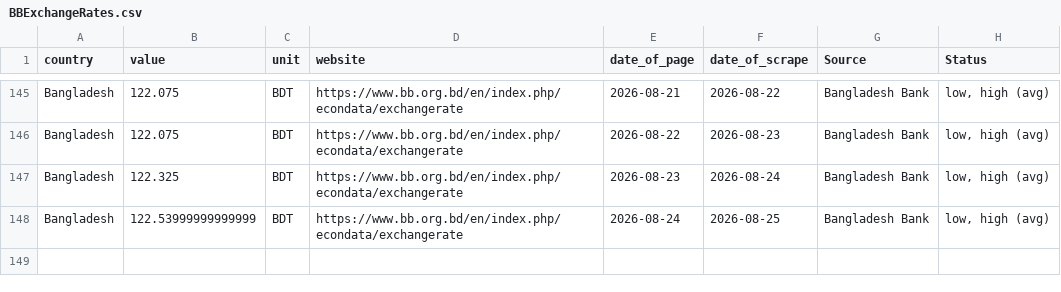
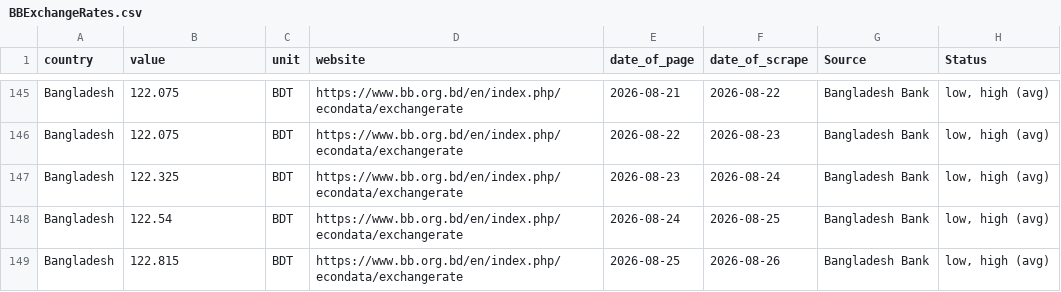
Before and after one commit to Danut168/Ex_Bangladesh, a CSV file: BBExchangeRates.csv, drawn as a sheet; only a part is shown, gaps mark what is left out.

```diff
--- a/BBExchangeRates.csv
+++ b/BBExchangeRates.csv
@@ -147,2 +147,3 @@ Bangladesh,122.075,BDT,https://www.bb.org.bd/en/index.php/econdata/exchangerate,
 Bangladesh,122.325,BDT,https://www.bb.org.bd/en/index.php/econdata/exchangerate,2026-08-23,2026-08-24,Bangladesh Bank,"low, high (avg)"
-Bangladesh,122.53999999999999,BDT,https://www.bb.org.bd/en/index.php/econdata/exchangerate,2026-08-24,2026-08-25,Bangladesh Bank,"low, high (avg)"
+Bangladesh,122.54,BDT,https://www.bb.org.bd/en/index.php/econdata/exchangerate,2026-08-24,2026-08-25,Bangladesh Bank,"low, high (avg)"
+Bangladesh,122.815,BDT,https://www.bb.org.bd/en/index.php/econdata/exchangerate,2026-08-25,2026-08-26,Bangladesh Bank,"low, high (avg)"
```
